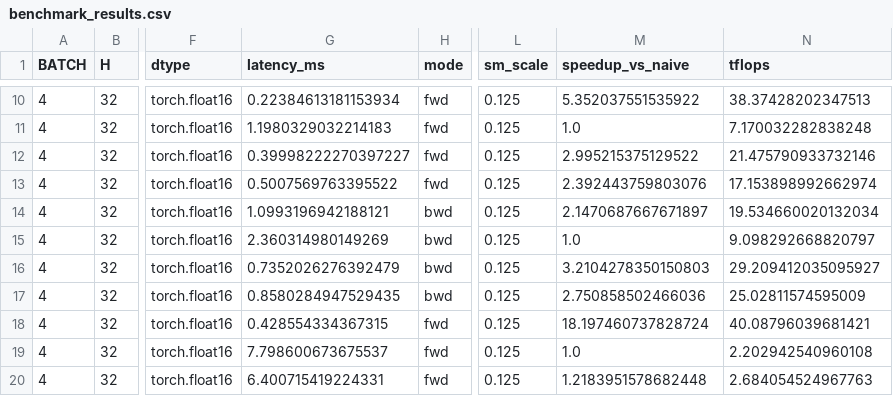
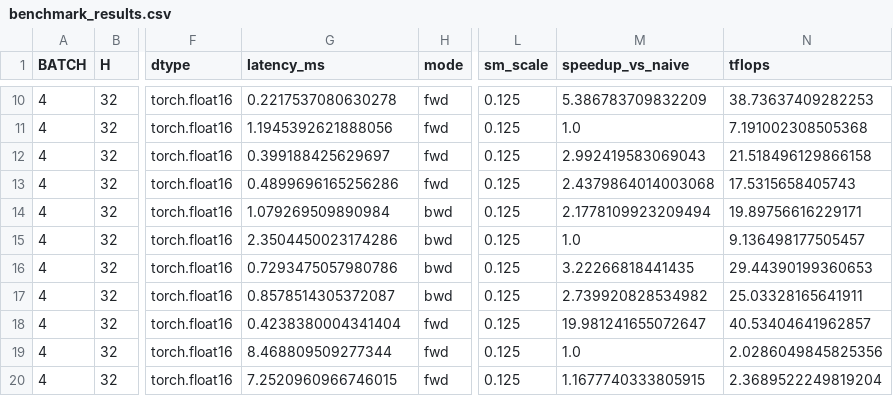
Before and after one commit to EricPedley/flash-attention, a CSV file: benchmark_results_final/benchmark_results.csv, drawn as a sheet; only a part is shown, gaps mark what is left out; the diff covers the shown part only; the diff names each change by its address in the sheet, - before the commit and + after, or states it on an @@ line.

```diff
--- a/benchmark_results_final/benchmark_results.csv
+++ b/benchmark_results_final/benchmark_results.csv
-G10 (latency_ms): 0.22384613181153934
+G10 (latency_ms): 0.2217537080630278
-M10 (speedup_vs_naive): 5.352037551535922
+M10 (speedup_vs_naive): 5.386783709832209
-N10 (tflops): 38.37428202347513
+N10 (tflops): 38.73637409282253
-G11 (latency_ms): 1.1980329032214183
+G11 (latency_ms): 1.1945392621888056
-N11 (tflops): 7.170032282838248
+N11 (tflops): 7.191002308505368
-G12 (latency_ms): 0.39998222270397227
+G12 (latency_ms): 0.399188425629697
-M12 (speedup_vs_naive): 2.995215375129522
+M12 (speedup_vs_naive): 2.992419583069043
-N12 (tflops): 21.475790933732146
+N12 (tflops): 21.518496129866158
-G13 (latency_ms): 0.5007569763395522
+G13 (latency_ms): 0.4899696165256286
-M13 (speedup_vs_naive): 2.392443759803076
+M13 (speedup_vs_naive): 2.4379864014003068
-N13 (tflops): 17.153898992662974
+N13 (tflops): 17.5315658405743
-G14 (latency_ms): 1.0993196942188121
+G14 (latency_ms): 1.079269509890984
-M14 (speedup_vs_naive): 2.1470687667671897
+M14 (speedup_vs_naive): 2.1778109923209494
-N14 (tflops): 19.534660020132034
+N14 (tflops): 19.89756616229171
-G15 (latency_ms): 2.360314980149269
+G15 (latency_ms): 2.3504450023174286
-N15 (tflops): 9.098292668820797
+N15 (tflops): 9.136498177505457
-G16 (latency_ms): 0.7352026276392479
+G16 (latency_ms): 0.7293475057980786
-M16 (speedup_vs_naive): 3.2104278350150803
+M16 (speedup_vs_naive): 3.22266818441435
-N16 (tflops): 29.209412035095927
+N16 (tflops): 29.44390199360653
-G17 (latency_ms): 0.8580284947529435
+G17 (latency_ms): 0.8578514305372087
-M17 (speedup_vs_naive): 2.750858502466036
+M17 (speedup_vs_naive): 2.739920828534982
-N17 (tflops): 25.02811574595009
+N17 (tflops): 25.03328165641911
-G18 (latency_ms): 0.428554334367315
+G18 (latency_ms): 0.4238380004341404
-M18 (speedup_vs_naive): 18.197460737828724
+M18 (speedup_vs_naive): 19.981241655072647
-N18 (tflops): 40.08796039681421
+N18 (tflops): 40.53404641962857
-G19 (latency_ms): 7.798600673675537
+G19 (latency_ms): 8.468809509277344
-N19 (tflops): 2.202942540960108
+N19 (tflops): 2.0286049845825356
-G20 (latency_ms): 6.400715419224331
+G20 (latency_ms): 7.2520960966746015
-M20 (speedup_vs_naive): 1.2183951578682448
+M20 (speedup_vs_naive): 1.1677740333805915
-N20 (tflops): 2.684054524967763
+N20 (tflops): 2.3689522249819204
```
Also changed, not shown: 112 edited cells elsewhere in this file.
